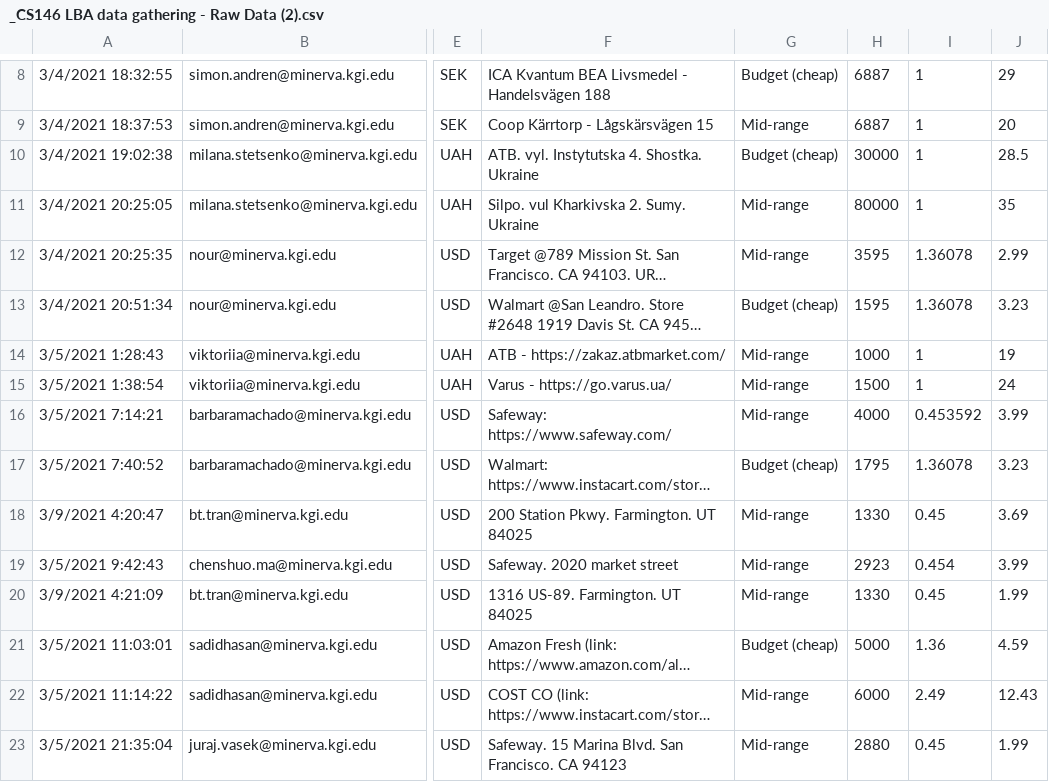
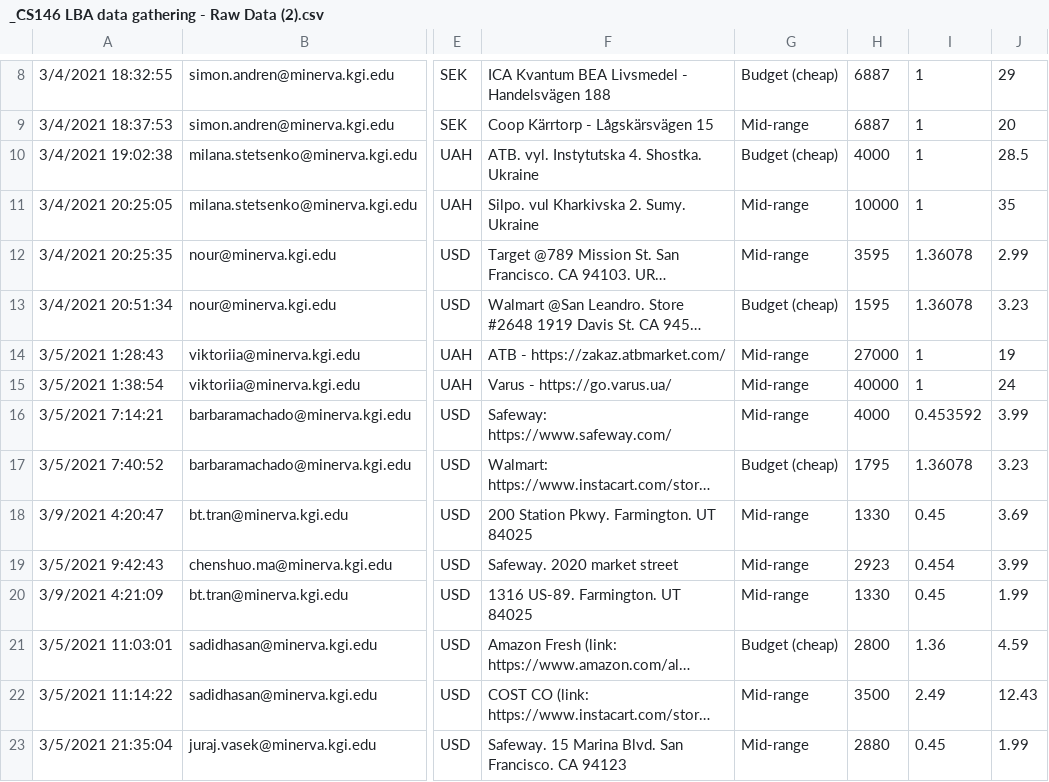
Before and after one commit to SimonAndren/CS146, a CSV file: LBA/_CS146 LBA data gathering - Raw Data (2).csv, drawn as a sheet; only a part is shown, gaps mark what is left out; long unchanged cells end in …; the diff names each change by its address in the sheet, - before the commit and + after, or states it on an @@ line.

Commit message:
Update _CS146 LBA data gathering - Raw Data (2).csv

```diff
--- a/LBA/_CS146 LBA data gathering - Raw Data (2).csv
+++ b/LBA/_CS146 LBA data gathering - Raw Data (2).csv
-H10: 30000
+H10: 4000
-H11: 80000
+H11: 10000
-H14: 1000
+H14: 27000
-H15: 1500
+H15: 40000
-H21: 5000
+H21: 2800
-H22: 6000
+H22: 3500
```
